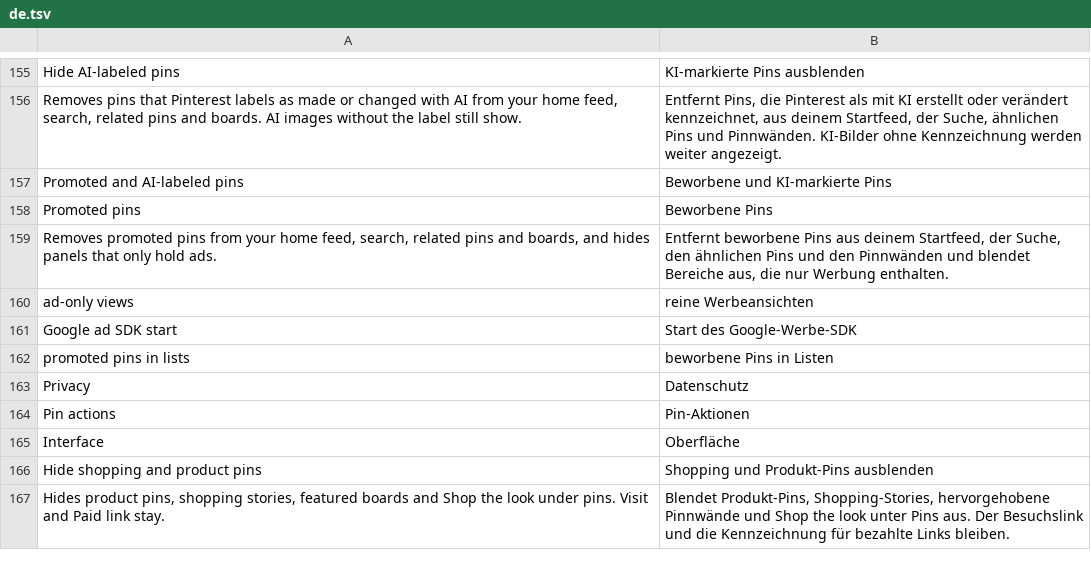
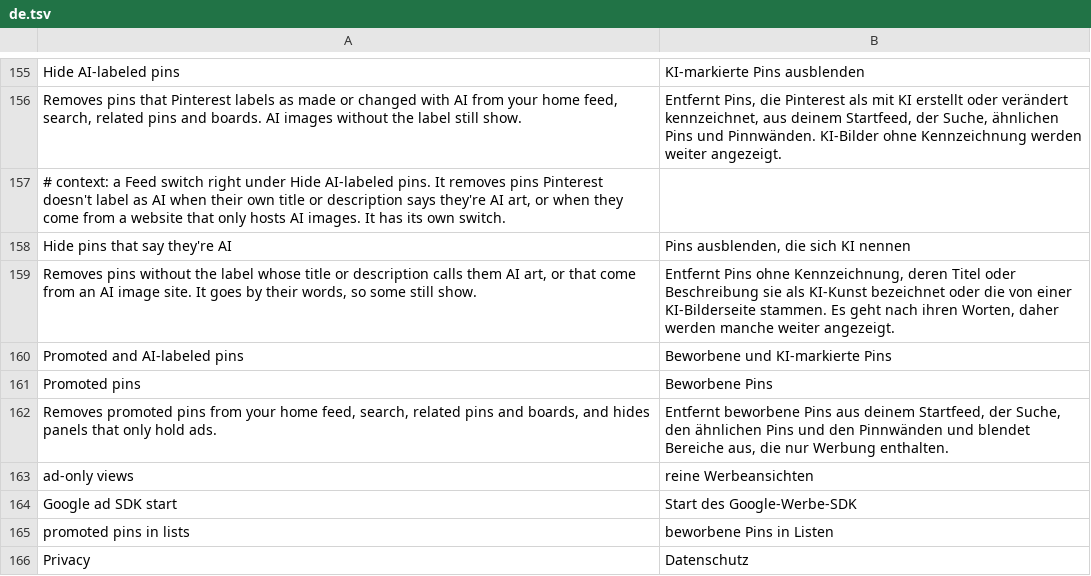
Before and after one commit to SA-SUJON/HushPinterest, a TSV file: extensions/shared/library/src/main/l10n/de.tsv, drawn as a sheet; only a part is shown, gaps mark what is left out; the shorter side is filled out with more unchanged rows.

```diff
--- a/extensions/shared/library/src/main/l10n/de.tsv
+++ b/extensions/shared/library/src/main/l10n/de.tsv
@@ -156,2 +156,5 @@ Hide AI-labeled pins	KI-markierte Pins ausblenden
 Removes pins that Pinterest labels as made or changed with AI from your home feed, search, related pins and boards. AI images without the label still show.	Entfernt Pins, die Pinterest als mit KI erstellt oder verändert kennzeichnet, aus deinem Startfeed, der Suche, ähnlichen Pins und Pinnwänden. KI-Bilder ohne Kennzeichnung werden weiter angezeigt.
+# context: a Feed switch right under Hide AI-labeled pins. It removes pins Pinterest doesn't label as AI when their own title or description says they're AI art, or when they come from a website that only hosts AI images. It has its own switch.
+Hide pins that say they're AI	Pins ausblenden, die sich KI nennen
+Removes pins without the label whose title or description calls them AI art, or that come from an AI image site. It goes by their words, so some still show.	Entfernt Pins ohne Kennzeichnung, deren Titel oder Beschreibung sie als KI-Kunst bezeichnet oder die von einer KI-Bilderseite stammen. Es geht nach ihren Worten, daher werden manche weiter angezeigt.
 Promoted and AI-labeled pins	Beworbene und KI-markierte Pins
```
Also changed, not shown: extensions/shared/library/src/main/l10n/es.tsv, extensions/shared/library/src/main/l10n/in.tsv, 23 other files.
